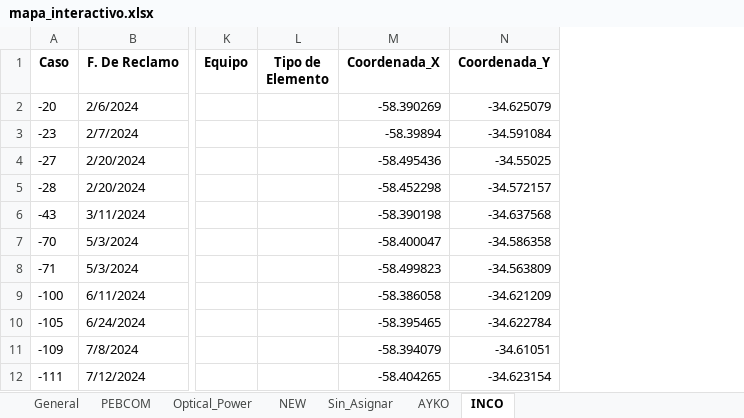
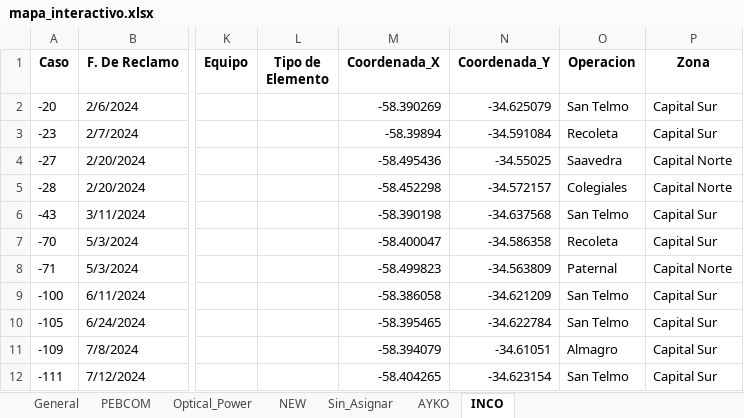
Before and after one commit to riv1matias/mi-repositorio, an Excel workbook: mapa_interactivo.xlsx, sheet INCO, drawn as a sheet; only a part is shown, gaps mark what is left out; values as stored, in another font and other column widths than the file's, no borders; the diff names each change by its address in the sheet, - before the commit and + after, or states it on an @@ line.

```diff
--- a/mapa_interactivo.xlsx (sheet INCO)
+++ b/mapa_interactivo.xlsx (sheet INCO)
+column O (Operacion), rows 2-12: San Telmo | Recoleta | Saavedra | Colegiales | San Telmo | Recoleta | Paternal | San Telmo | San Telmo | Almagro | San Telmo
+column P (Zona), rows 2-12: Capital Sur | Capital Sur | Capital Norte | Capital Norte | Capital Sur | Capital Sur | Capital Norte | Capital Sur | Capital Sur | Capital Sur | Capital Sur
```
Also changed, not shown: sheet General, sheet AYKO, sheet PEBCOM, sheet NEW, sheet Sin_Asignar, sheet Optical_Power, 1 other file.
